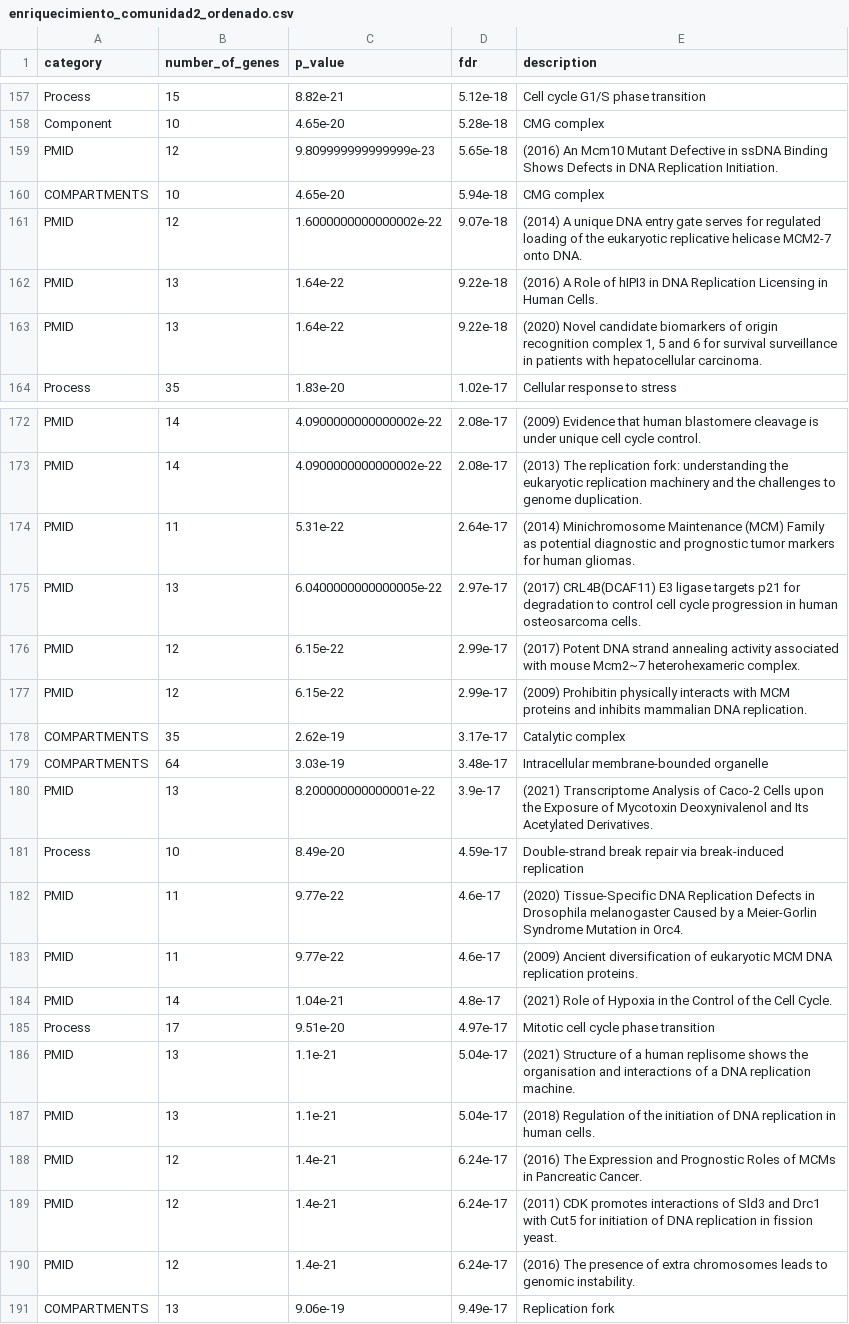
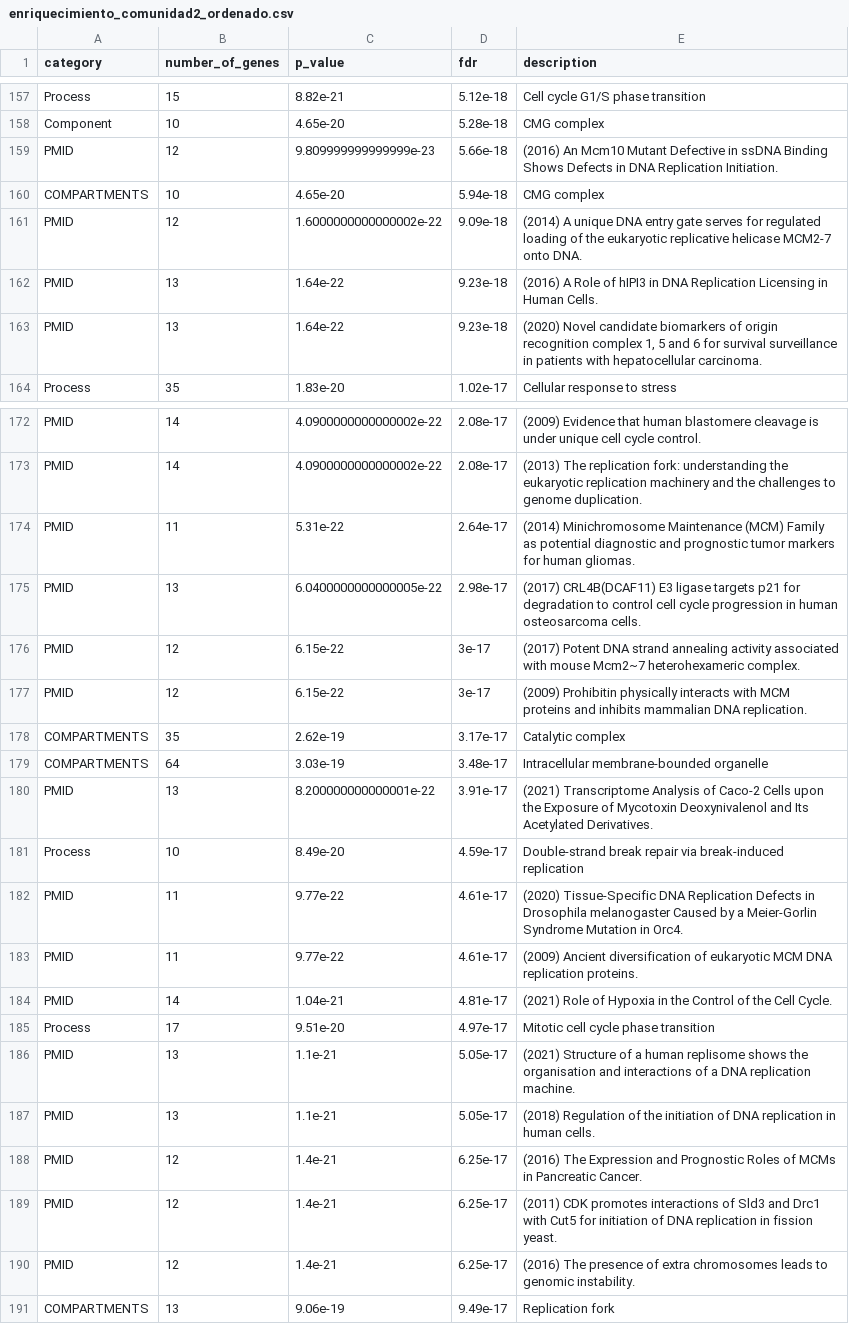
Before and after one commit to nmartinser/HPO_Dysgraphia, a CSV file: results/enriquecimiento_comunidad2_ordenado.csv, drawn as a sheet; only a part is shown, gaps mark what is left out; the diff covers the shown part only.

```diff
--- a/results/enriquecimiento_comunidad2_ordenado.csv
+++ b/results/enriquecimiento_comunidad2_ordenado.csv
@@ -158,7 +158,7 @@ Process	15	8.82e-21	5.12e-18	Cell cycle G1/S phase transition
 Component	10	4.65e-20	5.28e-18	CMG complex
-PMID	12	9.809999999999999e-23	5.65e-18	(2016) An Mcm10 Mutant Defective in ssDNA Binding Shows Defects in DNA Replication Initiation.
+PMID	12	9.809999999999999e-23	5.66e-18	(2016) An Mcm10 Mutant Defective in ssDNA Binding Shows Defects in DNA Replication Initiation.
 COMPARTMENTS	10	4.65e-20	5.94e-18	CMG complex
-PMID	12	1.6000000000000002e-22	9.07e-18	(2014) A unique DNA entry gate serves for regulated loading of the eukaryotic replicative helicase MCM2-7 onto DNA.
-PMID	13	1.64e-22	9.22e-18	(2016) A Role of hIPI3 in DNA Replication Licensing in Human Cells.
-PMID	13	1.64e-22	9.22e-18	(2020) Novel candidate biomarkers of origin recognition complex 1, 5 and 6 for survival surveillance in patients with hepatocellular carcinoma.
+PMID	12	1.6000000000000002e-22	9.09e-18	(2014) A unique DNA entry gate serves for regulated loading of the eukaryotic replicative helicase MCM2-7 onto DNA.
+PMID	13	1.64e-22	9.23e-18	(2016) A Role of hIPI3 in DNA Replication Licensing in Human Cells.
+PMID	13	1.64e-22	9.23e-18	(2020) Novel candidate biomarkers of origin recognition complex 1, 5 and 6 for survival surveillance in patients with hepatocellular carcinoma.
 Process	35	1.83e-20	1.02e-17	Cellular response to stress
@@ -174,18 +174,18 @@ PMID	14	4.0900000000000002e-22	2.08e-17	(2013) The replication fork: understandi
 PMID	11	5.31e-22	2.64e-17	(2014) Minichromosome Maintenance (MCM) Family as potential diagnostic and prognostic tumor markers for human gliomas.
-PMID	13	6.0400000000000005e-22	2.97e-17	(2017) CRL4B(DCAF11) E3 ligase targets p21 for degradation to control cell cycle progression in human osteosarcoma cells.
-PMID	12	6.15e-22	2.99e-17	(2017) Potent DNA strand annealing activity associated with mouse Mcm2~7 heterohexameric complex.
-PMID	12	6.15e-22	2.99e-17	(2009) Prohibitin physically interacts with MCM proteins and inhibits mammalian DNA replication.
+PMID	13	6.0400000000000005e-22	2.98e-17	(2017) CRL4B(DCAF11) E3 ligase targets p21 for degradation to control cell cycle progression in human osteosarcoma cells.
+PMID	12	6.15e-22	3e-17	(2017) Potent DNA strand annealing activity associated with mouse Mcm2~7 heterohexameric complex.
+PMID	12	6.15e-22	3e-17	(2009) Prohibitin physically interacts with MCM proteins and inhibits mammalian DNA replication.
 COMPARTMENTS	35	2.62e-19	3.17e-17	Catalytic complex
 COMPARTMENTS	64	3.03e-19	3.48e-17	Intracellular membrane-bounded organelle
-PMID	13	8.200000000000001e-22	3.9e-17	(2021) Transcriptome Analysis of Caco-2 Cells upon the Exposure of Mycotoxin Deoxynivalenol and Its Acetylated Derivatives.
+PMID	13	8.200000000000001e-22	3.91e-17	(2021) Transcriptome Analysis of Caco-2 Cells upon the Exposure of Mycotoxin Deoxynivalenol and Its Acetylated Derivatives.
 Process	10	8.49e-20	4.59e-17	Double-strand break repair via break-induced replication
-PMID	11	9.77e-22	4.6e-17	(2020) Tissue-Specific DNA Replication Defects in Drosophila melanogaster Caused by a Meier-Gorlin Syndrome Mutation in Orc4.
-PMID	11	9.77e-22	4.6e-17	(2009) Ancient diversification of eukaryotic MCM DNA replication proteins.
-PMID	14	1.04e-21	4.8e-17	(2021) Role of Hypoxia in the Control of the Cell Cycle.
+PMID	11	9.77e-22	4.61e-17	(2020) Tissue-Specific DNA Replication Defects in Drosophila melanogaster Caused by a Meier-Gorlin Syndrome Mutation in Orc4.
+PMID	11	9.77e-22	4.61e-17	(2009) Ancient diversification of eukaryotic MCM DNA replication proteins.
+PMID	14	1.04e-21	4.81e-17	(2021) Role of Hypoxia in the Control of the Cell Cycle.
 Process	17	9.51e-20	4.97e-17	Mitotic cell cycle phase transition
-PMID	13	1.1e-21	5.04e-17	(2021) Structure of a human replisome shows the organisation and interactions of a DNA replication machine.
-PMID	13	1.1e-21	5.04e-17	(2018) Regulation of the initiation of DNA replication in human cells.
-PMID	12	1.4e-21	6.24e-17	(2016) The Expression and Prognostic Roles of MCMs in Pancreatic Cancer.
-PMID	12	1.4e-21	6.24e-17	(2011) CDK promotes interactions of Sld3 and Drc1 with Cut5 for initiation of DNA replication in fission yeast.
-PMID	12	1.4e-21	6.24e-17	(2016) The presence of extra chromosomes leads to genomic instability.
+PMID	13	1.1e-21	5.05e-17	(2021) Structure of a human replisome shows the organisation and interactions of a DNA replication machine.
+PMID	13	1.1e-21	5.05e-17	(2018) Regulation of the initiation of DNA replication in human cells.
+PMID	12	1.4e-21	6.25e-17	(2016) The Expression and Prognostic Roles of MCMs in Pancreatic Cancer.
+PMID	12	1.4e-21	6.25e-17	(2011) CDK promotes interactions of Sld3 and Drc1 with Cut5 for initiation of DNA replication in fission yeast.
+PMID	12	1.4e-21	6.25e-17	(2016) The presence of extra chromosomes leads to genomic instability.
 COMPARTMENTS	13	9.06e-19	9.49e-17	Replication fork
```
Also changed, not shown: 1 added row, 1 removed row and 25 edited cells elsewhere in this file, results/enriquecimiento_200_ordenado.csv, results/enriquecimiento_comunidad1_ordenado.csv, 9 other files.
